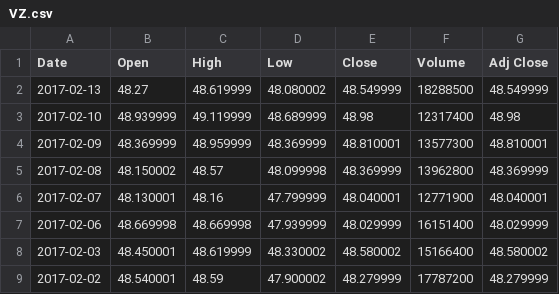
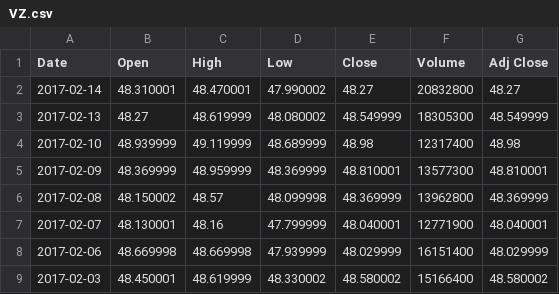
Before and after one commit to BrianIshii/StockAnalyzer, a CSV file: StockData/VZ.csv, drawn as a sheet; only a part is shown; the shorter side is filled out with more unchanged rows.

```diff
--- a/StockData/VZ.csv
+++ b/StockData/VZ.csv
@@ -1,3 +1,4 @@
 Date,Open,High,Low,Close,Volume,Adj Close
-2017-02-13,48.27,48.619999,48.080002,48.549999,18288500,48.549999
+2017-02-14,48.310001,48.470001,47.990002,48.27,20832800,48.27
+2017-02-13,48.27,48.619999,48.080002,48.549999,18305300,48.549999
 2017-02-10,48.939999,49.119999,48.689999,48.98,12317400,48.98
```
Also changed, not shown: StockData/AMZN.csv, StockData/GOOGL.csv, 2 other files.
